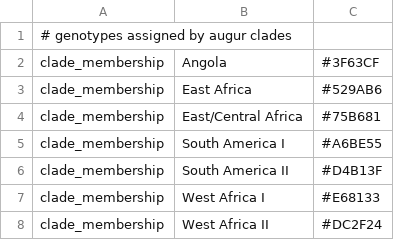
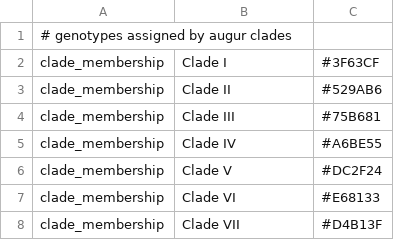
Before and after one commit to nextstrain/yellow-fever, a TSV file: nextclade/defaults/colors.tsv, drawn as a sheet.

```diff
--- a/nextclade/defaults/colors.tsv
+++ b/nextclade/defaults/colors.tsv
@@ -1,8 +1,8 @@
 # genotypes assigned by augur clades
-clade_membership	Angola	#3F63CF
-clade_membership	East Africa	#529AB6
-clade_membership	East/Central Africa	#75B681
-clade_membership	South America I	#A6BE55
-clade_membership	South America II	#D4B13F
-clade_membership	West Africa I	#E68133
-clade_membership	West Africa II	#DC2F24
+clade_membership	Clade I	#3F63CF
+clade_membership	Clade II	#529AB6
+clade_membership	Clade III	#75B681
+clade_membership	Clade IV	#A6BE55
+clade_membership	Clade V	#DC2F24
+clade_membership	Clade VI	#E68133
+clade_membership	Clade VII	#D4B13F
```
Also changed, not shown: nextclade/defaults/clades.tsv, 1 other file.
